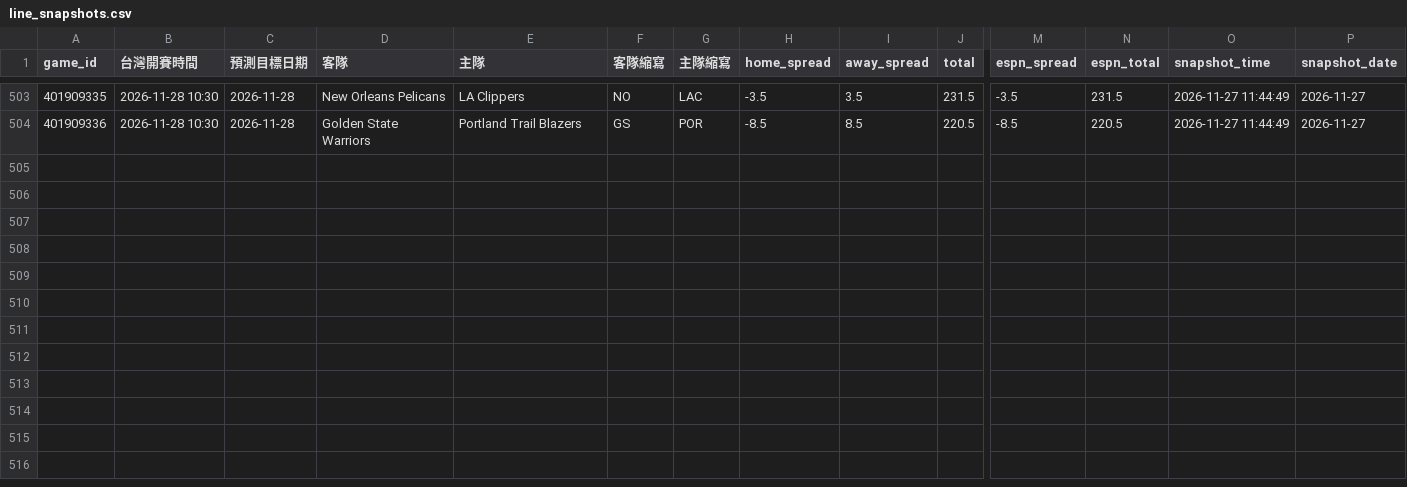
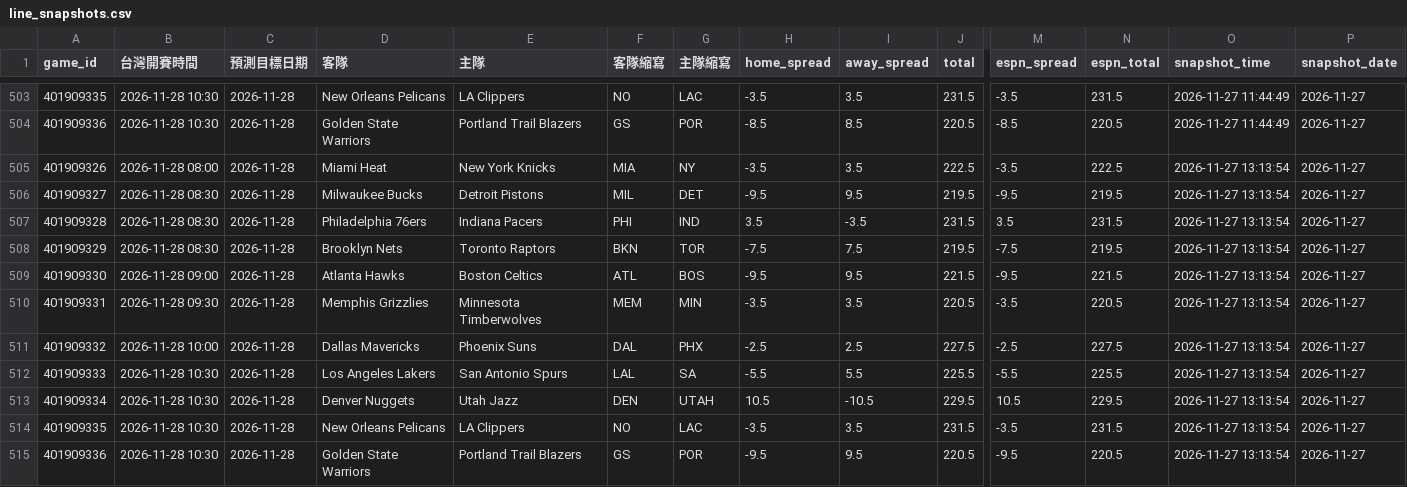
Before and after one commit to zxbcv2689-source/NBA-betting-project, a CSV file: data/line_snapshots.csv, drawn as a sheet; only a part is shown, gaps mark what is left out; rows hold the shown columns only; the diff names each change by its address in the sheet, - before the commit and + after, or states it on an @@ line.

```diff
--- a/data/line_snapshots.csv
+++ b/data/line_snapshots.csv
+row 505: 401909326 | 2026-11-28 08:00 | 2026-11-28 | Miami Heat | New York Knicks | MIA | NY | -3.5 | 3.5 | 222.5 | -3.5 | 222.5 | 2026-11-27 13:13:54 | 2026-11-27
+row 506: 401909327 | 2026-11-28 08:30 | 2026-11-28 | Milwaukee Bucks | Detroit Pistons | MIL | DET | -9.5 | 9.5 | 219.5 | -9.5 | 219.5 | 2026-11-27 13:13:54 | 2026-11-27
+row 507: 401909328 | 2026-11-28 08:30 | 2026-11-28 | Philadelphia 76ers | Indiana Pacers | PHI | IND | 3.5 | -3.5 | 231.5 | 3.5 | 231.5 | 2026-11-27 13:13:54 | 2026-11-27
+row 508: 401909329 | 2026-11-28 08:30 | 2026-11-28 | Brooklyn Nets | Toronto Raptors | BKN | TOR | -7.5 | 7.5 | 219.5 | -7.5 | 219.5 | 2026-11-27 13:13:54 | 2026-11-27
+row 509: 401909330 | 2026-11-28 09:00 | 2026-11-28 | Atlanta Hawks | Boston Celtics | ATL | BOS | -9.5 | 9.5 | 221.5 | -9.5 | 221.5 | 2026-11-27 13:13:54 | 2026-11-27
+row 510: 401909331 | 2026-11-28 09:30 | 2026-11-28 | Memphis Grizzlies | Minnesota Timberwolves | MEM | MIN | -3.5 | 3.5 | 220.5 | -3.5 | 220.5 | 2026-11-27 13:13:54 | 2026-11-27
+row 511: 401909332 | 2026-11-28 10:00 | 2026-11-28 | Dallas Mavericks | Phoenix Suns | DAL | PHX | -2.5 | 2.5 | 227.5 | -2.5 | 227.5 | 2026-11-27 13:13:54 | 2026-11-27
+row 512: 401909333 | 2026-11-28 10:30 | 2026-11-28 | Los Angeles Lakers | San Antonio Spurs | LAL | SA | -5.5 | 5.5 | 225.5 | -5.5 | 225.5 | 2026-11-27 13:13:54 | 2026-11-27
+row 513: 401909334 | 2026-11-28 10:30 | 2026-11-28 | Denver Nuggets | Utah Jazz | DEN | UTAH | 10.5 | -10.5 | 229.5 | 10.5 | 229.5 | 2026-11-27 13:13:54 | 2026-11-27
+row 514: 401909335 | 2026-11-28 10:30 | 2026-11-28 | New Orleans Pelicans | LA Clippers | NO | LAC | -3.5 | 3.5 | 231.5 | -3.5 | 231.5 | 2026-11-27 13:13:54 | 2026-11-27
+row 515: 401909336 | 2026-11-28 10:30 | 2026-11-28 | Golden State Warriors | Portland Trail Blazers | GS | POR | -9.5 | 9.5 | 220.5 | -9.5 | 220.5 | 2026-11-27 13:13:54 | 2026-11-27
```
Also changed, not shown: data/auto_injury_adjustments.csv, data/espn_day_cache.csv, 1 other file.
